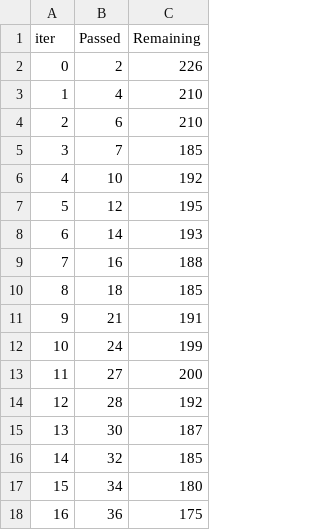
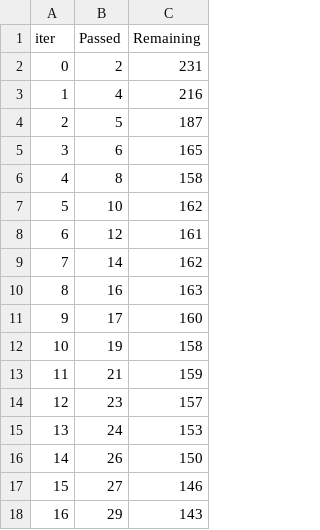
Before and after one commit to VaradJadhav/mlproject, a TSV file: catboost_info/time_left.tsv, drawn as a sheet; only a part is shown; the diff covers the shown part only.

```diff
--- a/catboost_info/time_left.tsv
+++ b/catboost_info/time_left.tsv
@@ -1,18 +1,18 @@
 iter	Passed	Remaining
-0	2	226
-1	4	210
-2	6	210
-3	7	185
-4	10	192
-5	12	195
-6	14	193
-7	16	188
-8	18	185
-9	21	191
-10	24	199
-11	27	200
-12	28	192
-13	30	187
-14	32	185
-15	34	180
-16	36	175
+0	2	231
+1	4	216
+2	5	187
+3	6	165
+4	8	158
+5	10	162
+6	12	161
+7	14	162
+8	16	163
+9	17	160
+10	19	158
+11	21	159
+12	23	157
+13	24	153
+14	26	150
+15	27	146
+16	29	143
```
Also changed, not shown: 160 edited cells elsewhere in this file, 9 other files.
